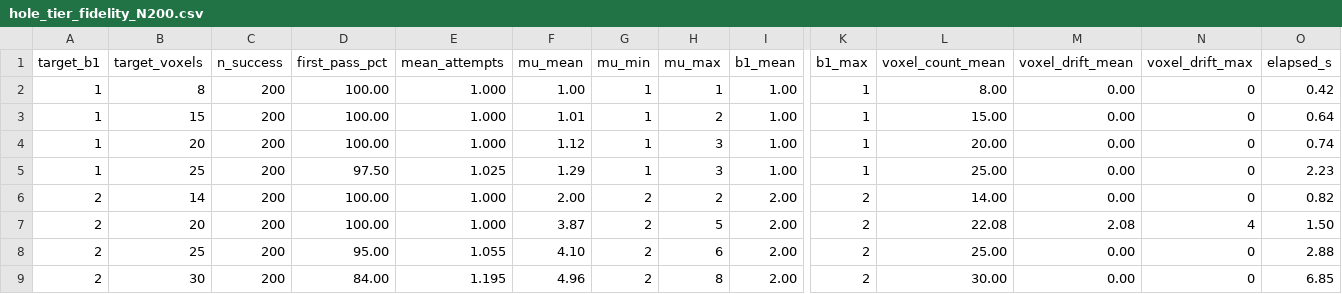
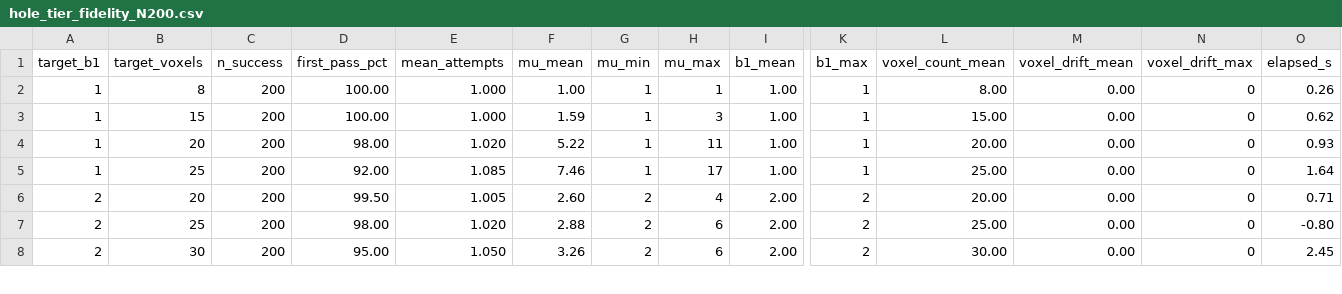
Before and after one commit to snhwang/MindFold3D, a CSV file: results/hole_tier_fidelity_N200.csv, drawn as a sheet; only a part is shown, gaps mark what is left out; removed rows and columns are numbered as before the commit, all else as after; rows hold the shown columns only; the diff covers the shown part only; the diff names each change by its address in the sheet, - before the commit and + after, or states it on an @@ line.

```diff
--- a/results/hole_tier_fidelity_N200.csv
+++ b/results/hole_tier_fidelity_N200.csv
-O2 (elapsed_s): 0.42
+O2 (elapsed_s): 0.26
-F3 (mu_mean): 1.01
+F3 (mu_mean): 1.59
-H3 (mu_max): 2
+H3 (mu_max): 3
-O3 (elapsed_s): 0.64
+O3 (elapsed_s): 0.62
-D4 (first_pass_pct): 100.00
+D4 (first_pass_pct): 98.00
-E4 (mean_attempts): 1.000
+E4 (mean_attempts): 1.020
-F4 (mu_mean): 1.12
+F4 (mu_mean): 5.22
-H4 (mu_max): 3
+H4 (mu_max): 11
-O4 (elapsed_s): 0.74
+O4 (elapsed_s): 0.93
-D5 (first_pass_pct): 97.50
+D5 (first_pass_pct): 92.00
-E5 (mean_attempts): 1.025
+E5 (mean_attempts): 1.085
-F5 (mu_mean): 1.29
+F5 (mu_mean): 7.46
-H5 (mu_max): 3
+H5 (mu_max): 17
-O5 (elapsed_s): 2.23
+O5 (elapsed_s): 1.64
-B6 (target_voxels): 14
+B6 (target_voxels): 20
-D6 (first_pass_pct): 100.00
+D6 (first_pass_pct): 99.50
-E6 (mean_attempts): 1.000
+E6 (mean_attempts): 1.005
-F6 (mu_mean): 2.00
+F6 (mu_mean): 2.60
-H6 (mu_max): 2
+H6 (mu_max): 4
-L6 (voxel_count_mean): 14.00
+L6 (voxel_count_mean): 20.00
-O6 (elapsed_s): 0.82
+O6 (elapsed_s): 0.71
-row 7: 2 | 20 | 200 | 100.00 | 1.000 | 3.87 | 2 | 5 | 2.00 | 2 | 22.08 | 2.08 | 4 | 1.50
-D7 (first_pass_pct): 95.00
+D7 (first_pass_pct): 98.00
-E7 (mean_attempts): 1.055
+E7 (mean_attempts): 1.020
-F7 (mu_mean): 4.10
+F7 (mu_mean): 2.88
-O7 (elapsed_s): 2.88
+O7 (elapsed_s): -0.80
-D8 (first_pass_pct): 84.00
+D8 (first_pass_pct): 95.00
-E8 (mean_attempts): 1.195
+E8 (mean_attempts): 1.050
-F8 (mu_mean): 4.96
+F8 (mu_mean): 3.26
-H8 (mu_max): 8
+H8 (mu_max): 6
-O8 (elapsed_s): 6.85
+O8 (elapsed_s): 2.45
```
Also changed, not shown: 32 edited cells elsewhere in this file, 4 other files.
